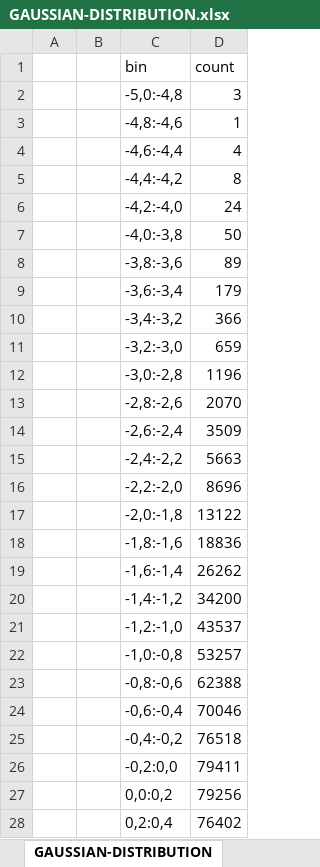
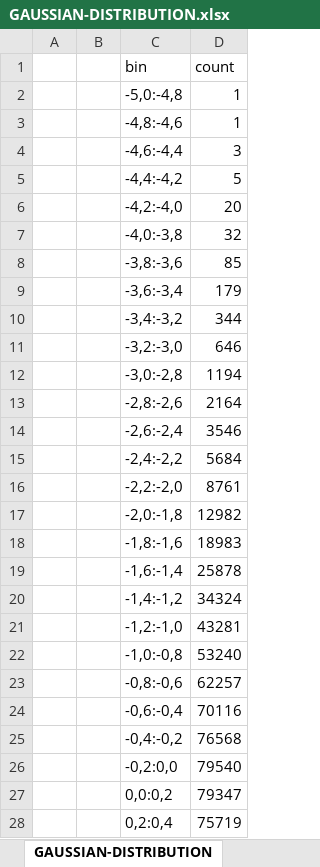
Before and after one commit to Kamiltlusty/ain, an Excel workbook: GAUSSIAN-DISTRIBUTION.xlsx, sheet GAUSSIAN-DISTRIBUTION, drawn as a sheet; only a part is shown; values as stored, in another font and other column widths than the file's, no borders; the diff covers the shown part only; the diff names each change by its address in the sheet, - before the commit and + after, or states it on an @@ line.

```diff
--- a/GAUSSIAN-DISTRIBUTION.xlsx (sheet GAUSSIAN-DISTRIBUTION)
+++ b/GAUSSIAN-DISTRIBUTION.xlsx (sheet GAUSSIAN-DISTRIBUTION)
-D2 (count): 3
+D2 (count): 1
-D4 (count): 4
+D4 (count): 3
-D5 (count): 8
+D5 (count): 5
-D6 (count): 24
+D6 (count): 20
-D7 (count): 50
+D7 (count): 32
-D8 (count): 89
+D8 (count): 85
-D10 (count): 366
+D10 (count): 344
-D11 (count): 659
+D11 (count): 646
-D12 (count): 1196
+D12 (count): 1194
-D13 (count): 2070
+D13 (count): 2164
-D14 (count): 3509
+D14 (count): 3546
-D15 (count): 5663
+D15 (count): 5684
-D16 (count): 8696
+D16 (count): 8761
-D17 (count): 13122
+D17 (count): 12982
-D18 (count): 18836
+D18 (count): 18983
-D19 (count): 26262
+D19 (count): 25878
-D20 (count): 34200
+D20 (count): 34324
-D21 (count): 43537
+D21 (count): 43281
-D22 (count): 53257
+D22 (count): 53240
-D23 (count): 62388
+D23 (count): 62257
-D24 (count): 70046
+D24 (count): 70116
-D25 (count): 76518
+D25 (count): 76568
-D26 (count): 79411
+D26 (count): 79540
-D27 (count): 79256
+D27 (count): 79347
-D28 (count): 76402
+D28 (count): 75719
```
Also changed, not shown: 22 edited cells elsewhere in this sheet, UNIFORM-DISTRIBUTION.xlsx, 10 other files.
